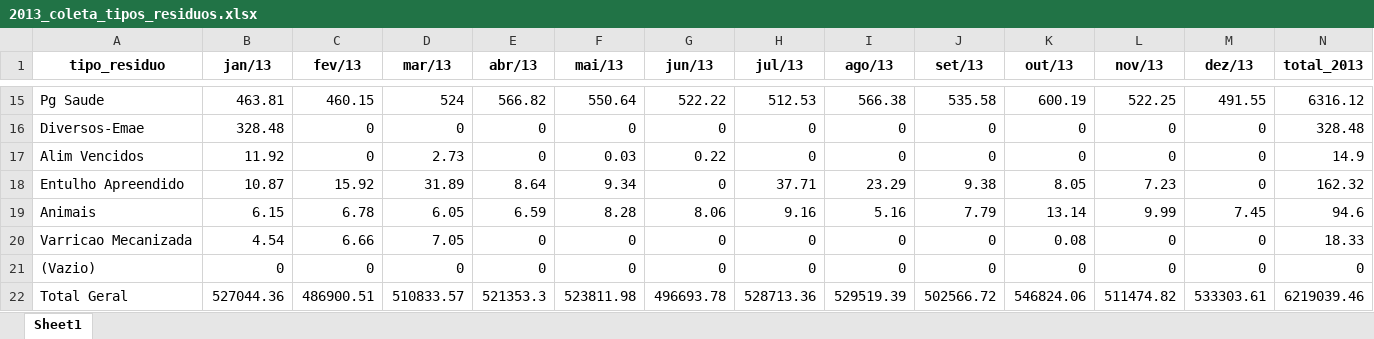
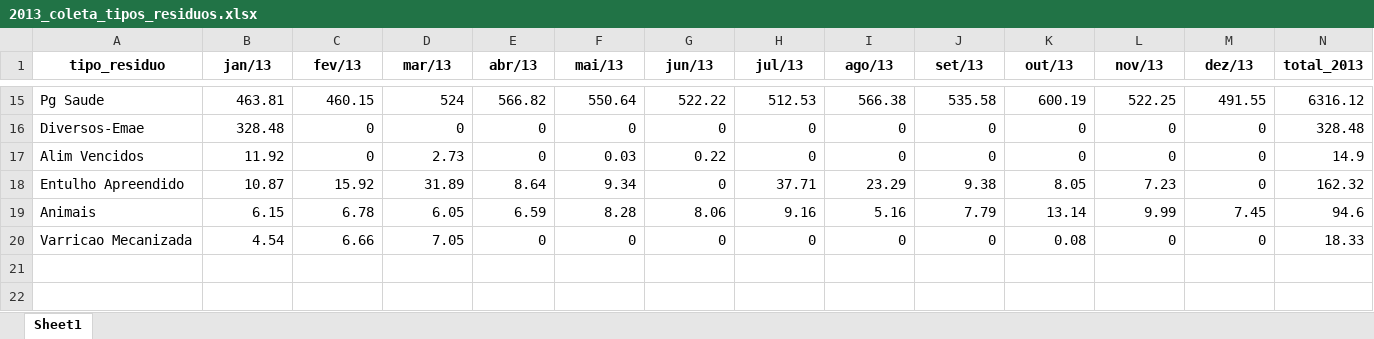
Before and after one commit to Mikhailcherniev/excel2, an Excel workbook: 2013_coleta_tipos_residuos.xlsx, sheet Sheet1, drawn as a sheet; only a part is shown, gaps mark what is left out; values as stored, in another font and other column widths than the file's, no borders; the diff names each change by its address in the sheet, - before the commit and + after, or states it on an @@ line.

```diff
--- a/2013_coleta_tipos_residuos.xlsx (sheet Sheet1)
+++ b/2013_coleta_tipos_residuos.xlsx (sheet Sheet1)
-row 21: (Vazio) | 0 | 0 | 0 | 0 | 0 | 0 | 0 | 0 | 0 | 0 | 0 | 0 | 0
-row 22: Total Geral | 527044.36 | 486900.51 | 510833.57 | 521353.3 | 523811.98 | 496693.78 | 528713.36 | 529519.39 | 502566.72 | 546824.06 | 511474.82 | 533303.61 | 6219039.46
```
Also changed, not shown: 2013-2021.xlsx, 2016_coleta_tipos_residuos.xlsx, 9 other files.
